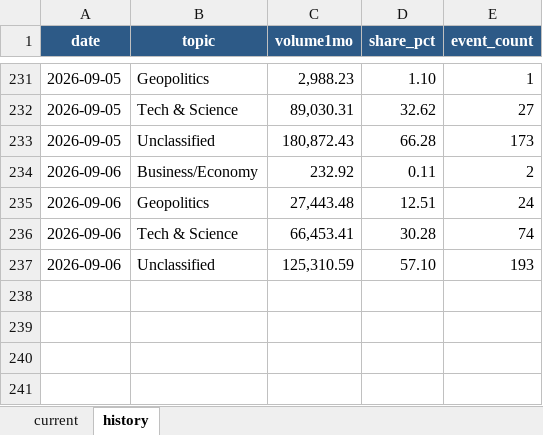
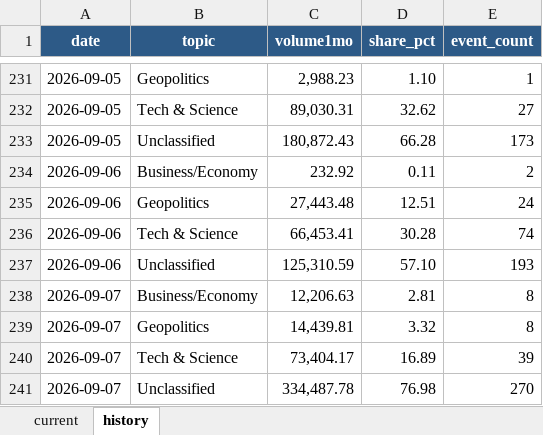
Before and after one commit to meiyaobuyao123-hash/testchatgpthybrid, an Excel workbook: docs/data/kalshi_cumulative_topic_share.xlsx, sheet history, drawn as a sheet; only a part is shown, gaps mark what is left out; values as stored, in another font and other column widths than the file's, no borders; the diff names each change by its address in the sheet, - before the commit and + after, or states it on an @@ line.

```diff
--- a/docs/data/kalshi_cumulative_topic_share.xlsx (sheet history)
+++ b/docs/data/kalshi_cumulative_topic_share.xlsx (sheet history)
+row 238: 2026-09-07 | Business/Economy | 12,206.63 | 2.81 | 8
+row 239: 2026-09-07 | Geopolitics | 14,439.81 | 3.32 | 8
+row 240: 2026-09-07 | Tech & Science | 73,404.17 | 16.89 | 39
+row 241: 2026-09-07 | Unclassified | 334,487.78 | 76.98 | 270
```
Also changed, not shown: sheet current, docs/data/polymarket_30d_topic_share.xlsx, 8 other files.
